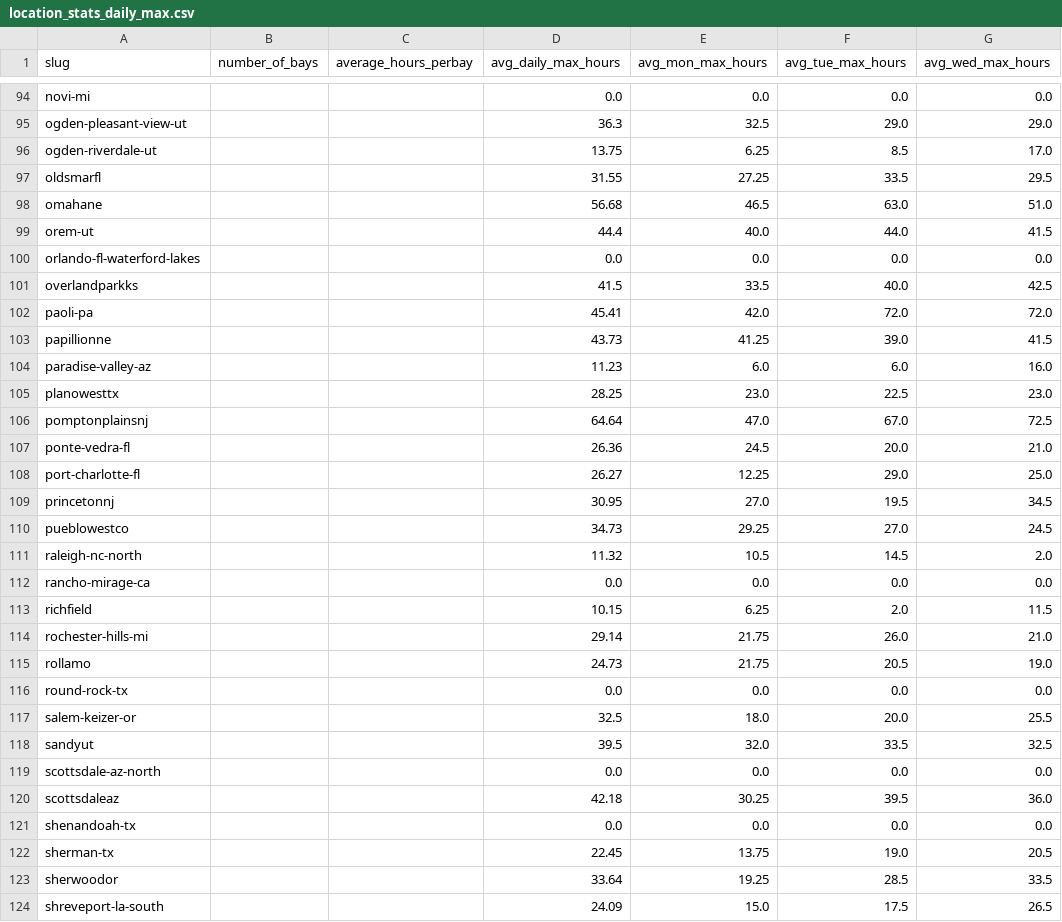
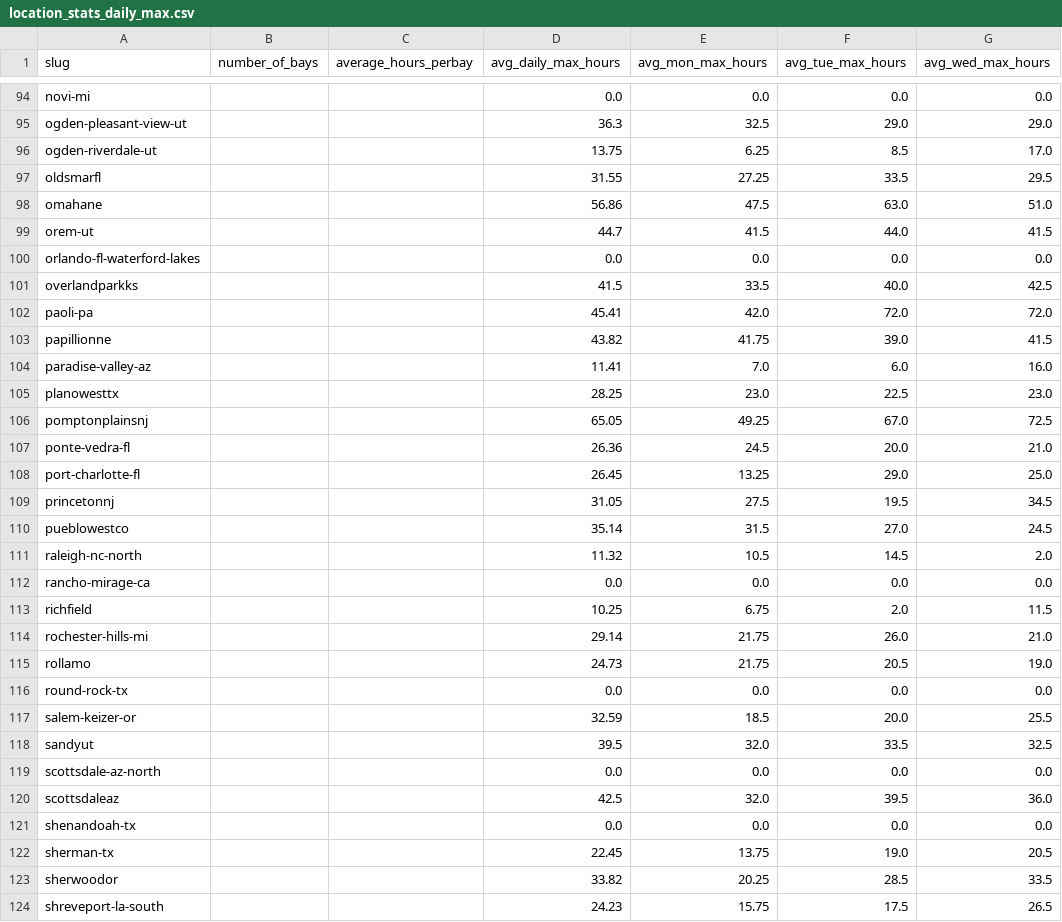
Before and after one commit to jwclark94/backninescrape, a CSV file: location_stats_daily_max.csv, drawn as a sheet; only a part is shown, gaps mark what is left out; the diff covers the shown part only; the diff names each change by its address in the sheet, - before the commit and + after, or states it on an @@ line.

```diff
--- a/location_stats_daily_max.csv
+++ b/location_stats_daily_max.csv
-D98 (avg_daily_max_hours): 56.68
+D98 (avg_daily_max_hours): 56.86
-E98 (avg_mon_max_hours): 46.5
+E98 (avg_mon_max_hours): 47.5
-D99 (avg_daily_max_hours): 44.4
+D99 (avg_daily_max_hours): 44.7
-E99 (avg_mon_max_hours): 40.0
+E99 (avg_mon_max_hours): 41.5
-D103 (avg_daily_max_hours): 43.73
+D103 (avg_daily_max_hours): 43.82
-E103 (avg_mon_max_hours): 41.25
+E103 (avg_mon_max_hours): 41.75
-D104 (avg_daily_max_hours): 11.23
+D104 (avg_daily_max_hours): 11.41
-E104 (avg_mon_max_hours): 6.0
+E104 (avg_mon_max_hours): 7.0
-D106 (avg_daily_max_hours): 64.64
+D106 (avg_daily_max_hours): 65.05
-E106 (avg_mon_max_hours): 47.0
+E106 (avg_mon_max_hours): 49.25
-D108 (avg_daily_max_hours): 26.27
+D108 (avg_daily_max_hours): 26.45
-E108 (avg_mon_max_hours): 12.25
+E108 (avg_mon_max_hours): 13.25
-D109 (avg_daily_max_hours): 30.95
+D109 (avg_daily_max_hours): 31.05
-E109 (avg_mon_max_hours): 27.0
+E109 (avg_mon_max_hours): 27.5
-D110 (avg_daily_max_hours): 34.73
+D110 (avg_daily_max_hours): 35.14
-E110 (avg_mon_max_hours): 29.25
+E110 (avg_mon_max_hours): 31.5
-D113 (avg_daily_max_hours): 10.15
+D113 (avg_daily_max_hours): 10.25
-E113 (avg_mon_max_hours): 6.25
+E113 (avg_mon_max_hours): 6.75
-D117 (avg_daily_max_hours): 32.5
+D117 (avg_daily_max_hours): 32.59
-E117 (avg_mon_max_hours): 18.0
+E117 (avg_mon_max_hours): 18.5
-D120 (avg_daily_max_hours): 42.18
+D120 (avg_daily_max_hours): 42.5
-E120 (avg_mon_max_hours): 30.25
+E120 (avg_mon_max_hours): 32.0
-D123 (avg_daily_max_hours): 33.64
+D123 (avg_daily_max_hours): 33.82
-E123 (avg_mon_max_hours): 19.25
+E123 (avg_mon_max_hours): 20.25
-D124 (avg_daily_max_hours): 24.09
+D124 (avg_daily_max_hours): 24.23
-E124 (avg_mon_max_hours): 15.0
+E124 (avg_mon_max_hours): 15.75
```
Also changed, not shown: 64 edited cells elsewhere in this file, booked_hours_daily_max.csv.
